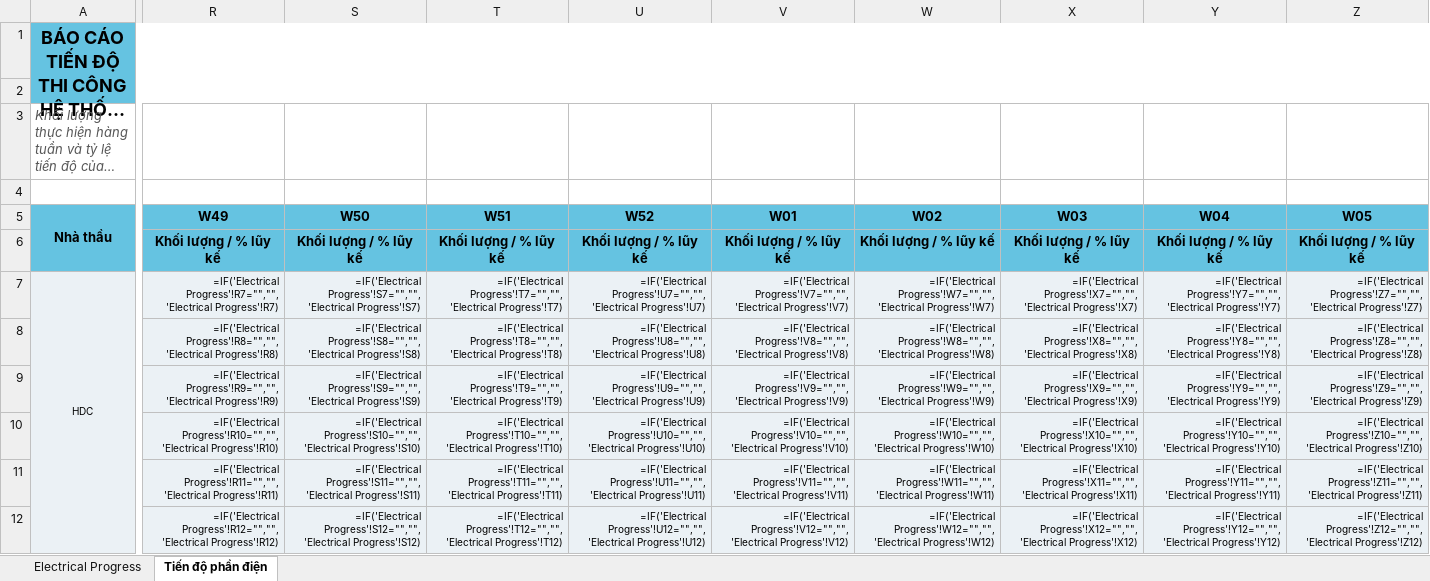
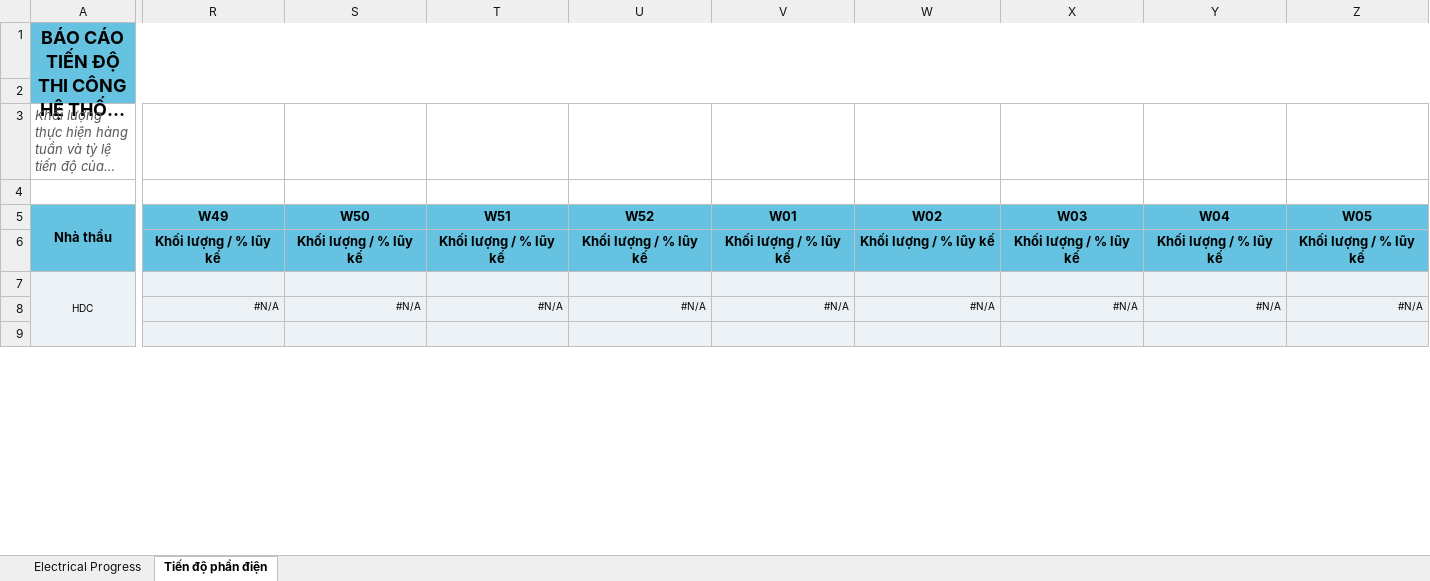
Before and after one commit to jayduy29/TSC80-Elec, an Excel workbook: C459_ELECTRICAL_PROGRESS_OVERVIEW.xlsx, sheet Tiến độ phần điện, drawn as a sheet; only a part is shown, gaps mark what is left out; long unchanged cells end in …; values as stored, in another font and other column widths than the file's, no borders; formulas without a stored value are shown as written; charts and pictures and conditional formats not drawn; removed rows and columns are numbered as before the commit, all else as after; rows hold the shown columns only; the diff covers the shown part only; the diff names each change by its address in the sheet, - before the commit and + after, or states it on an @@ line.

```diff
--- a/C459_ELECTRICAL_PROGRESS_OVERVIEW.xlsx (sheet Tiến độ phần điện)
+++ b/C459_ELECTRICAL_PROGRESS_OVERVIEW.xlsx (sheet Tiến độ phần điện)
-R7 (W49): =IF('Electrical Progress'!R7="","",'Electrical Progress'!R7)
+R7 (W49): (empty)
-S7 (W50): =IF('Electrical Progress'!S7="","",'Electrical Progress'!S7)
+S7 (W50): (empty)
-T7 (W51): =IF('Electrical Progress'!T7="","",'Electrical Progress'!T7)
+T7 (W51): (empty)
-U7 (W52): =IF('Electrical Progress'!U7="","",'Electrical Progress'!U7)
+U7 (W52): (empty)
-V7 (W01): =IF('Electrical Progress'!V7="","",'Electrical Progress'!V7)
+V7 (W01): (empty)
-W7 (W02): =IF('Electrical Progress'!W7="","",'Electrical Progress'!W7)
+W7 (W02): (empty)
-X7 (W03): =IF('Electrical Progress'!X7="","",'Electrical Progress'!X7)
+X7 (W03): (empty)
-Y7 (W04): =IF('Electrical Progress'!Y7="","",'Electrical Progress'!Y7)
+Y7 (W04): (empty)
-Z7 (W05): =IF('Electrical Progress'!Z7="","",'Electrical Progress'!Z7)
+Z7 (W05): (empty)
-R8 (W49): =IF('Electrical Progress'!R8="","",'Electrical Progress'!R8)
+R8 (W49): #N/A
-S8 (W50): =IF('Electrical Progress'!S8="","",'Electrical Progress'!S8)
+S8 (W50): #N/A
-T8 (W51): =IF('Electrical Progress'!T8="","",'Electrical Progress'!T8)
+T8 (W51): #N/A
-U8 (W52): =IF('Electrical Progress'!U8="","",'Electrical Progress'!U8)
+U8 (W52): #N/A
-V8 (W01): =IF('Electrical Progress'!V8="","",'Electrical Progress'!V8)
+V8 (W01): #N/A
-W8 (W02): =IF('Electrical Progress'!W8="","",'Electrical Progress'!W8)
+W8 (W02): #N/A
-X8 (W03): =IF('Electrical Progress'!X8="","",'Electrical Progress'!X8)
+X8 (W03): #N/A
-Y8 (W04): =IF('Electrical Progress'!Y8="","",'Electrical Progress'!Y8)
+Y8 (W04): #N/A
-Z8 (W05): =IF('Electrical Progress'!Z8="","",'Electrical Progress'!Z8)
+Z8 (W05): #N/A
-row 9:  | =IF('Electrical Progress'!R9="","",'Electrical Progress'!R9) | =IF('Electrical Progress'!S9="","",'Electrical Progress'!S9) | =IF('Electrical Progress'!T9="","",'Electrical Progress'!T9) | =IF('Electrical Progress'!U9="","",'Electrical Progress'!U9) | =IF('Electrical Progress'!V9="","",'Electrical Progress'!V9) | =IF('Electrical Progress'!W9="","",'Electrical Progress'!W9) | =IF('Electrical Progress'!X9="","",'Electrical Progress'!X9) | =IF('Electrical Progress'!Y9="","",'Electrical Progress'!Y9) | =IF('Electrical Progress'!Z9="","",'Electrical Progress'!Z9)
-row 10:  | =IF('Electrical Progress'!R10="","",'Electrical Progress'!R10) | =IF('Electrical Progress'!S10="","",'Electrical Progress'!S10) | =IF('Electrical Progress'!T10="","",'Electrical Progress'!T10) | =IF('Electrical Progress'!U10="","",'Electrical Progress'!U10) | =IF('Electrical Progress'!V10="","",'Electrical Progress'!V10) | =IF('Electrical Progress'!W10="","",'Electrical Progress'!W10) | =IF('Electrical Progress'!X10="","",'Electrical Progress'!X10) | =IF('Electrical Progress'!Y10="","",'Electrical Progress'!Y10) | =IF('Electrical Progress'!Z10="","",'Electrical Progress'!Z10)
-row 11:  | =IF('Electrical Progress'!R11="","",'Electrical Progress'!R11) | =IF('Electrical Progress'!S11="","",'Electrical Progress'!S11) | =IF('Electrical Progress'!T11="","",'Electrical Progress'!T11) | =IF('Electrical Progress'!U11="","",'Electrical Progress'!U11) | =IF('Electrical Progress'!V11="","",'Electrical Progress'!V11) | =IF('Electrical Progress'!W11="","",'Electrical Progress'!W11) | =IF('Electrical Progress'!X11="","",'Electrical Progress'!X11) | =IF('Electrical Progress'!Y11="","",'Electrical Progress'!Y11) | =IF('Electrical Progress'!Z11="","",'Electrical Progress'!Z11)
-row 12:  | =IF('Electrical Progress'!R12="","",'Electrical Progress'!R12) | =IF('Electrical Progress'!S12="","",'Electrical Progress'!S12) | =IF('Electrical Progress'!T12="","",'Electrical Progress'!T12) | =IF('Electrical Progress'!U12="","",'Electrical Progress'!U12) | =IF('Electrical Progress'!V12="","",'Electrical Progress'!V12) | =IF('Electrical Progress'!W12="","",'Electrical Progress'!W12) | =IF('Electrical Progress'!X12="","",'Electrical Progress'!X12) | =IF('Electrical Progress'!Y12="","",'Electrical Progress'!Y12) | =IF('Electrical Progress'!Z12="","",'Electrical Progress'!Z12)
+row 9: (empty)
```
Also changed, not shown: 19 added rows, 16 removed rows and 49 edited cells elsewhere in this sheet, sheet Electrical Progress, formulas that keep their value, charts or pictures, 4 other files.
